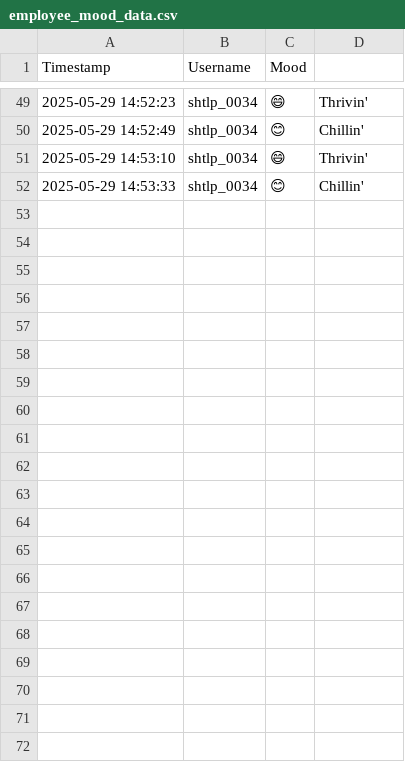
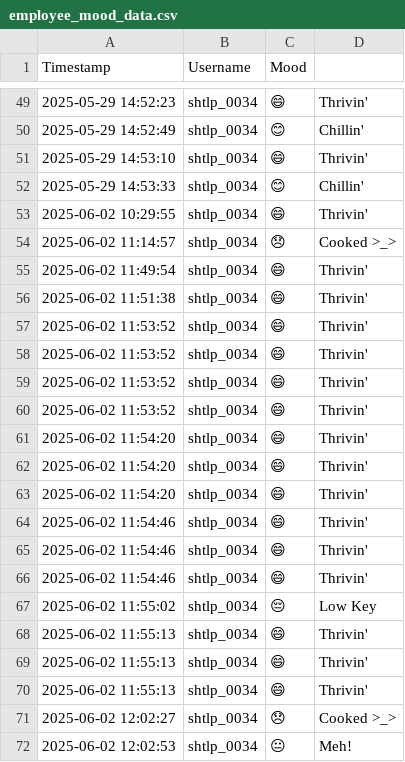
Before and after one commit to drishsh/Mood-Checker, a CSV file: employee_mood_data.csv, drawn as a sheet; only a part is shown, gaps mark what is left out.

```diff
--- a/employee_mood_data.csv
+++ b/employee_mood_data.csv
@@ -52 +52,21 @@ Timestamp,Username,Mood
 2025-05-29 14:53:33,shtlp_0034,😊,Chillin'
+2025-06-02 10:29:55,shtlp_0034,😄,Thrivin'
+2025-06-02 11:14:57,shtlp_0034,😞,Cooked >_>
+2025-06-02 11:49:54,shtlp_0034,😄,Thrivin'
+2025-06-02 11:51:38,shtlp_0034,😄,Thrivin'
+2025-06-02 11:53:52,shtlp_0034,😄,Thrivin'
+2025-06-02 11:53:52,shtlp_0034,😄,Thrivin'
+2025-06-02 11:53:52,shtlp_0034,😄,Thrivin'
+2025-06-02 11:53:52,shtlp_0034,😄,Thrivin'
+2025-06-02 11:54:20,shtlp_0034,😄,Thrivin'
+2025-06-02 11:54:20,shtlp_0034,😄,Thrivin'
+2025-06-02 11:54:20,shtlp_0034,😄,Thrivin'
+2025-06-02 11:54:46,shtlp_0034,😄,Thrivin'
+2025-06-02 11:54:46,shtlp_0034,😄,Thrivin'
+2025-06-02 11:54:46,shtlp_0034,😄,Thrivin'
+2025-06-02 11:55:02,shtlp_0034,😔,Low Key
+2025-06-02 11:55:13,shtlp_0034,😄,Thrivin'
+2025-06-02 11:55:13,shtlp_0034,😄,Thrivin'
+2025-06-02 11:55:13,shtlp_0034,😄,Thrivin'
+2025-06-02 12:02:27,shtlp_0034,😞,Cooked >_>
+2025-06-02 12:02:53,shtlp_0034,😐,Meh!
```
Also changed, not shown: 3 other files.
